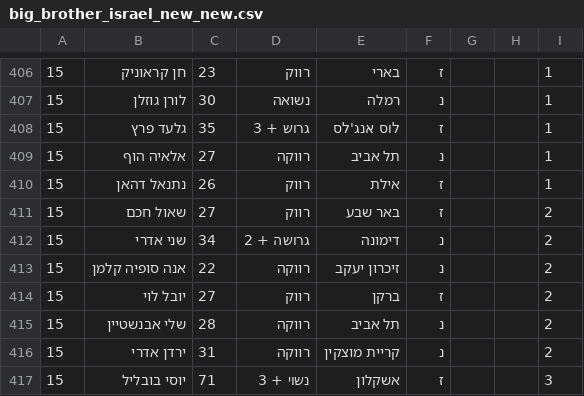
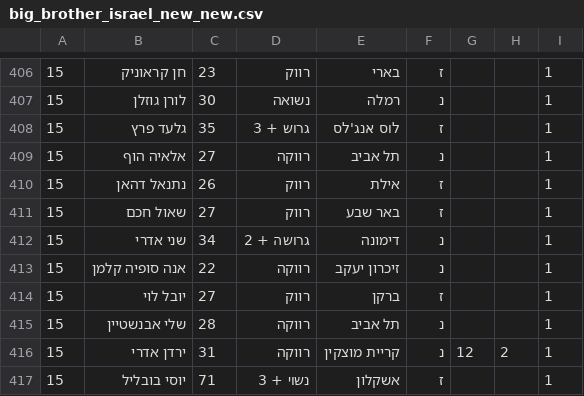
Before and after one commit to nicolfilip/bigBrother_project, a CSV file: big_brother_israel_new_new.csv, drawn as a sheet; only a part is shown, gaps mark what is left out.

```diff
--- a/big_brother_israel_new_new.csv
+++ b/big_brother_israel_new_new.csv
@@ -410,8 +410,8 @@
 15,נתנאל דהאן,26,רווק,אילת,ז,,,1
-15,שאול חכם ,27,רווק,באר שבע,ז,,,2
-15,שני אדרי,34,גרושה + 2,דימונה,נ,,,2
-15,אנה סופיה קלמן,22,רווקה,זיכרון יעקב,נ,,,2
-15,יובל לוי,27,רווק,ברקן,ז,,,2
-15,שלי אבנשטיין ,28,רווקה,תל אביב,נ,,,2
-15,ירדן אדרי,31,רווקה,קריית מוצקין ,נ,,,2
-15,יוסי בובליל,71,נשוי + 3,אשקלון,ז,,,3
+15,שאול חכם ,27,רווק,באר שבע,ז,,,1
+15,שני אדרי,34,גרושה + 2,דימונה,נ,,,1
+15,אנה סופיה קלמן,22,רווקה,זיכרון יעקב,נ,,,1
+15,יובל לוי,27,רווק,ברקן,ז,,,1
+15,שלי אבנשטיין ,28,רווקה,תל אביב,נ,,,1
+15,ירדן אדרי,31,רווקה,קריית מוצקין ,נ,12,2,1
+15,יוסי בובליל,71,נשוי + 3,אשקלון,ז,,,1
```
Also changed, not shown: graph_output/graph_heb.csv, 8 other files.
